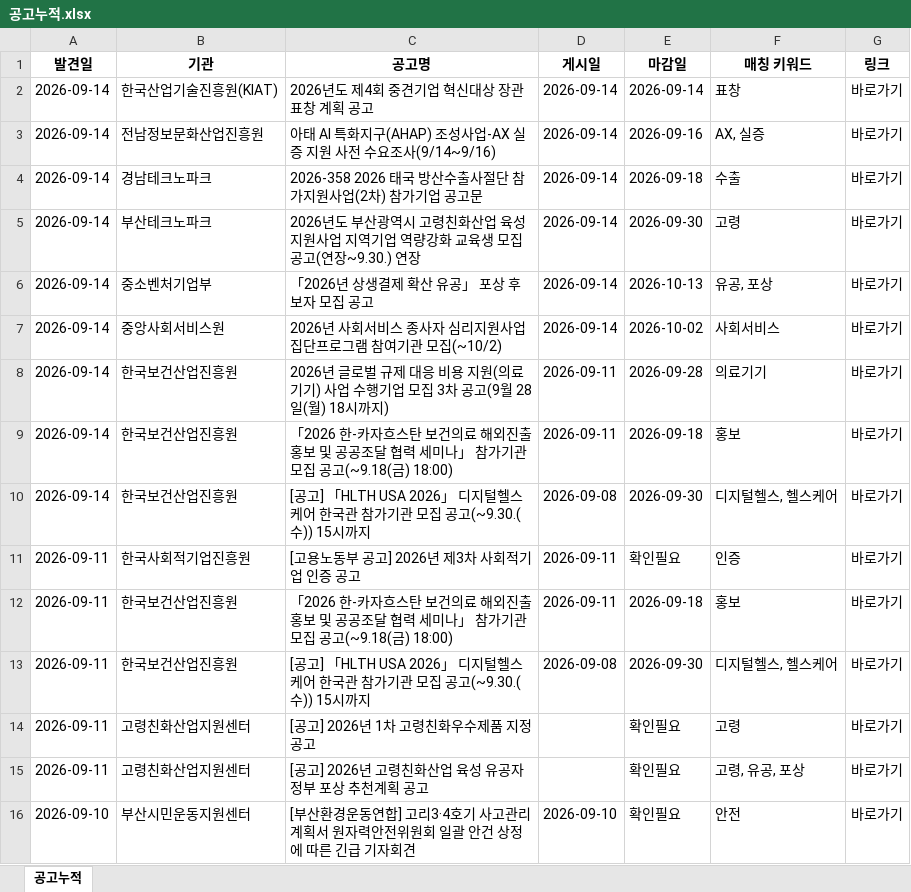
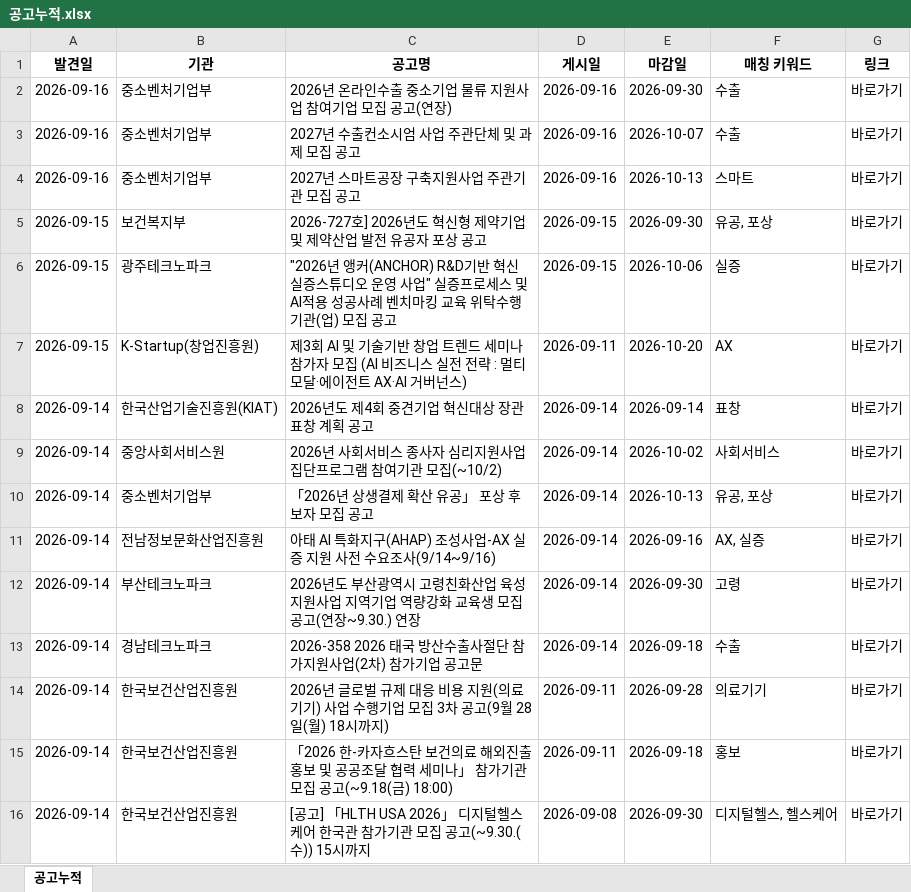
Before and after one commit to DOYUN07/09.08-New2-Research-Automation, an Excel workbook: 공고누적.xlsx, sheet 공고누적, drawn as a sheet; only a part is shown; the shorter side is filled out with more unchanged rows; values as stored, in another font and other column widths than the file's, no borders; the diff names each change by its address in the sheet, - before the commit and + after, or states it on an @@ line.

```diff
--- a/공고누적.xlsx (sheet 공고누적)
+++ b/공고누적.xlsx (sheet 공고누적)
+row 2: 2026-09-16 | 중소벤처기업부 | 2026년 온라인수출 중소기업 물류 지원사업 참여기업 모집 공고(연장) | 2026-09-16 | 2026-09-30 | 수출 | 바로가기
+row 3: 2026-09-16 | 중소벤처기업부 | 2027년 수출컨소시엄 사업 주관단체 및 과제 모집 공고 | 2026-09-16 | 2026-10-07 | 수출 | 바로가기
+row 4: 2026-09-16 | 중소벤처기업부 | 2027년 스마트공장 구축지원사업 주관기관 모집 공고 | 2026-09-16 | 2026-10-13 | 스마트 | 바로가기
+row 5: 2026-09-15 | 보건복지부 | 2026-727호] 2026년도 혁신형 제약기업 및 제약산업 발전 유공자 포상 공고 | 2026-09-15 | 2026-09-30 | 유공, 포상 | 바로가기
+row 6: 2026-09-15 | 광주테크노파크 | "2026년 앵커(ANCHOR) R&D기반 혁신 실증스튜디오 운영 사업" 실증프로세스 및 AI적용 성공사례 벤치마킹 교육 위탁수행기관(업) 모집 공고 | 2026-09-15 | 2026-10-06 | 실증 | 바로가기
+row 7: 2026-09-15 | K-Startup(창업진흥원) | 제3회 AI 및 기술기반 창업 트렌드 세미나 참가자 모집 (AI 비즈니스 실전 전략 : 멀티모달·에이전트 AX·AI 거버넌스) | 2026-09-11 | 2026-10-20 | AX | 바로가기
@@ row 7 moved to row 9: 2026-09-14 @@
@@ row 6 moved to row 10: 2026-09-14 @@
@@ row 5 moved to row 12: 2026-09-14 @@
```
Also changed, not shown: 2 other files.
